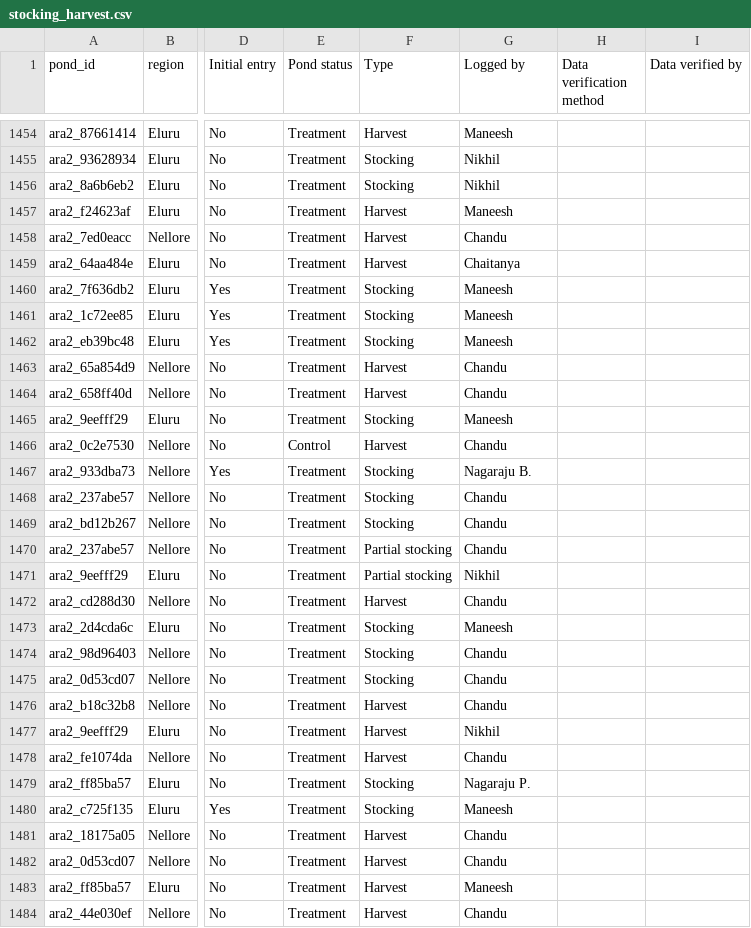
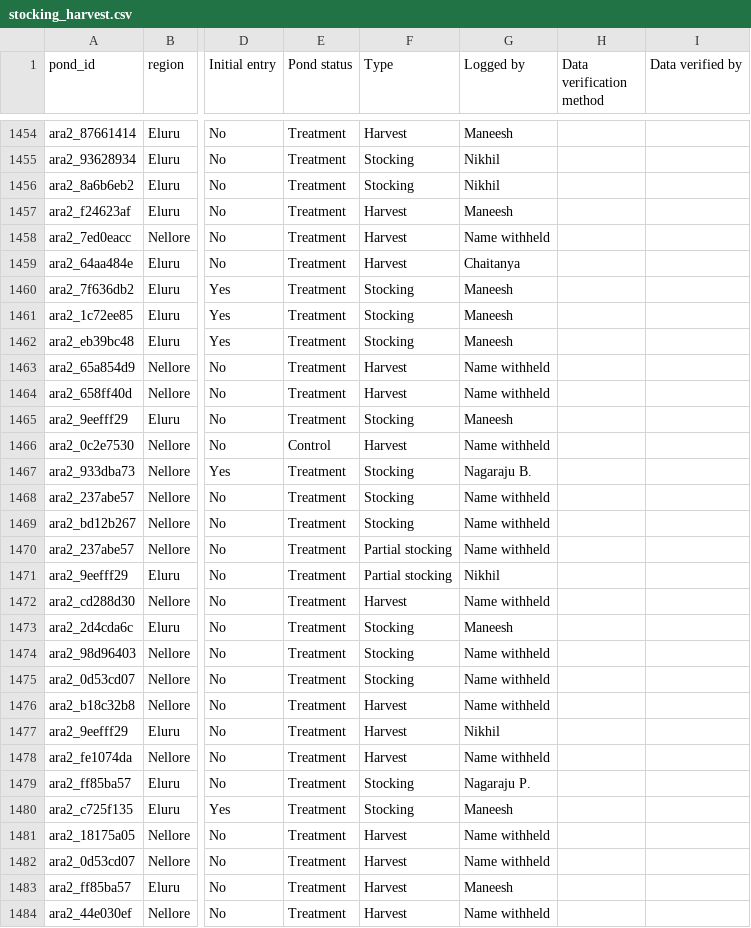
Before and after one commit to fish-welfare-initiative/fwi-farm-data-india, a CSV file: data/stocking_harvest.csv, drawn as a sheet; only a part is shown, gaps mark what is left out; the diff covers the shown part only; the diff names each change by its address in the sheet, - before the commit and + after, or states it on an @@ line.

```diff
--- a/data/stocking_harvest.csv
+++ b/data/stocking_harvest.csv
-G1458 (Logged by): Chandu
+G1458 (Logged by): Name withheld
-G1463:G1464 (Logged by): Chandu
+G1463:G1464 (Logged by): Name withheld
-G1466 (Logged by): Chandu
+G1466 (Logged by): Name withheld
-G1468:G1470 (Logged by): Chandu
+G1468:G1470 (Logged by): Name withheld
-G1472 (Logged by): Chandu
+G1472 (Logged by): Name withheld
-G1474:G1476 (Logged by): Chandu
+G1474:G1476 (Logged by): Name withheld
-G1478 (Logged by): Chandu
+G1478 (Logged by): Name withheld
-G1481:G1482 (Logged by): Chandu
+G1481:G1482 (Logged by): Name withheld
-G1484 (Logged by): Chandu
+G1484 (Logged by): Name withheld
```
Also changed, not shown: 145 edited cells elsewhere in this file, data/enrolled_ponds.csv, 6 other files.
